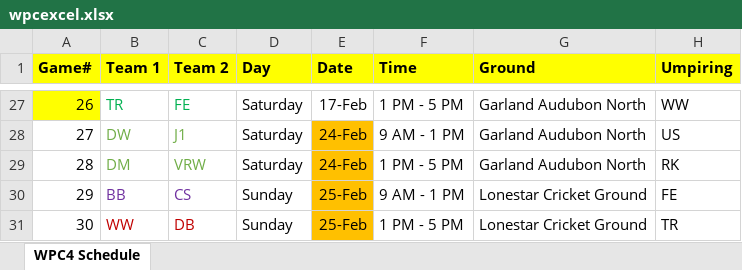
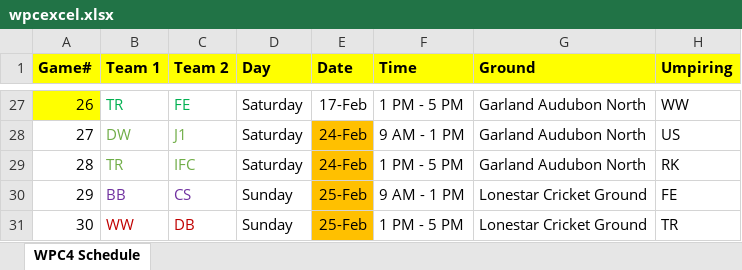
Before and after one commit to masalokye/wpc, an Excel workbook: wpcexcel.xlsx, sheet WPC4 Schedule, drawn as a sheet; only a part is shown, gaps mark what is left out; values as stored, in another font and other column widths than the file's, no borders; the diff names each change by its address in the sheet, - before the commit and + after, or states it on an @@ line.

Commit message:
Add files via upload

```diff
--- a/wpcexcel.xlsx (sheet WPC4 Schedule)
+++ b/wpcexcel.xlsx (sheet WPC4 Schedule)
-B29 (Team 1): DM
+B29 (Team 1): TR
-C29 (Team 2): VRW
+C29 (Team 2): IFC
```
